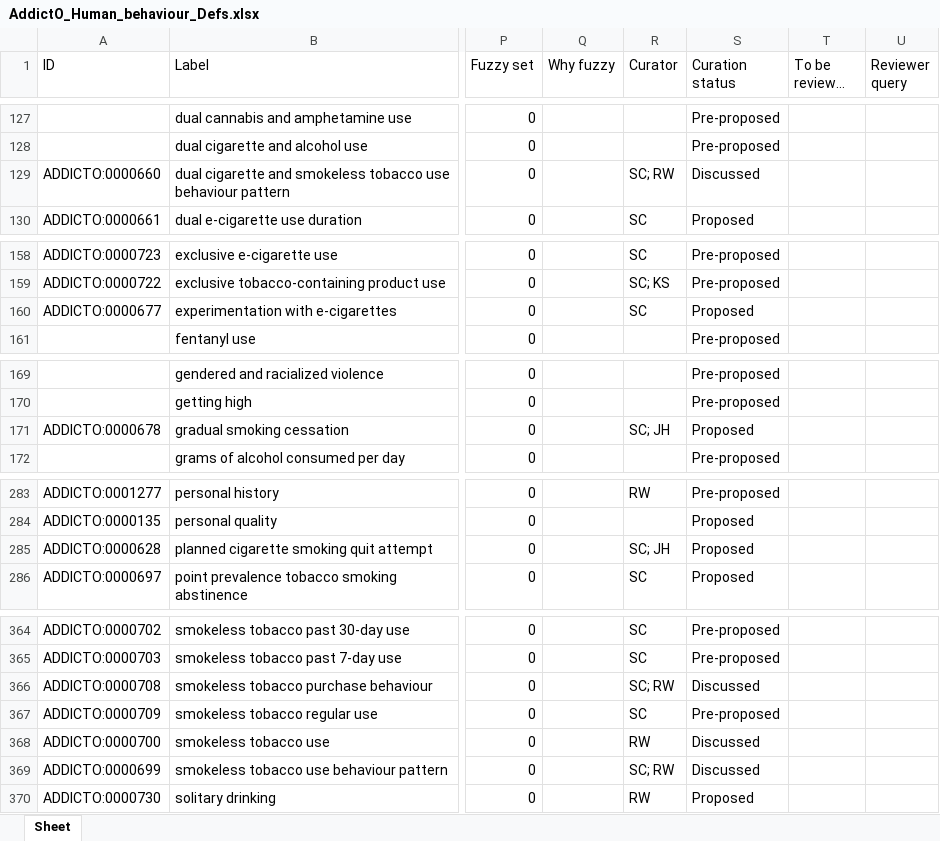
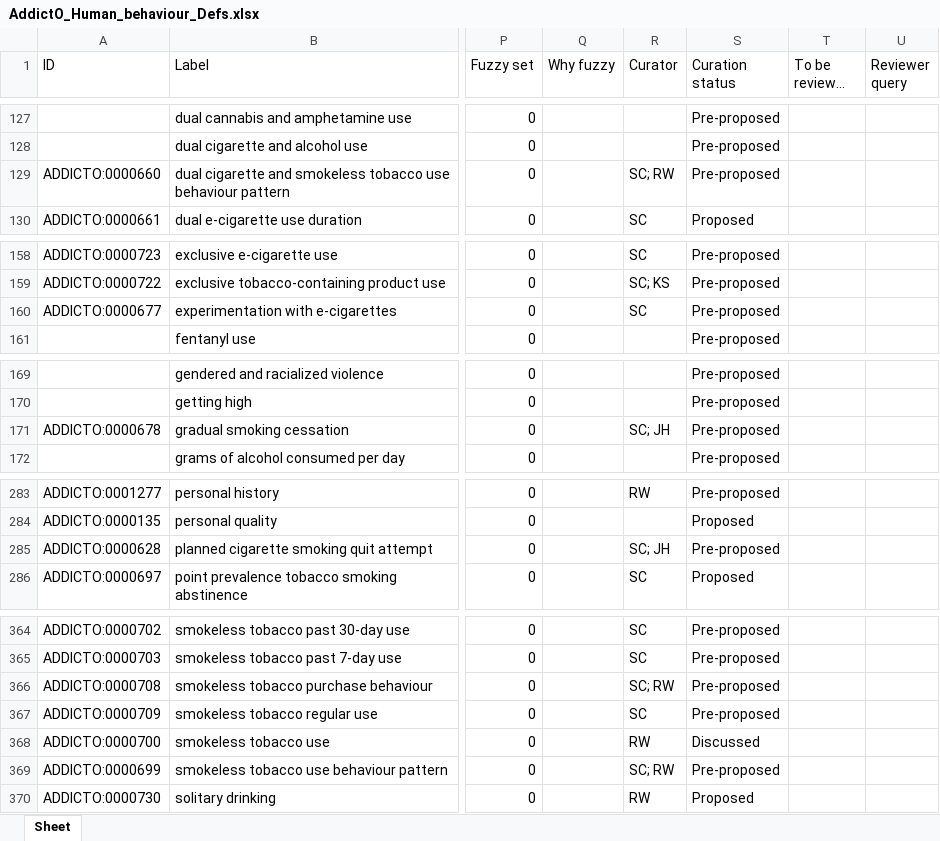
Before and after one commit to ontology-tools/TEST_addicto, an Excel workbook: inputs/AddictO_Human_behaviour_Defs.xlsx, sheet Sheet, drawn as a sheet; only a part is shown, gaps mark what is left out; long unchanged cells end in …; values as stored, in another font and other column widths than the file's, no cell formats; the diff covers the shown part only; the diff names each change by its address in the sheet, - before the commit and + after, or states it on an @@ line.

Commit message:
Updating AddictO_Human_behaviour_Defs.xlsx
Set terms to Pre-proposed

```diff
--- a/inputs/AddictO_Human_behaviour_Defs.xlsx (sheet Sheet)
+++ b/inputs/AddictO_Human_behaviour_Defs.xlsx (sheet Sheet)
-S129 (Curation status): Discussed
+S129 (Curation status): Pre-proposed
-S160 (Curation status): Proposed
+S160 (Curation status): Pre-proposed
-S171 (Curation status): Proposed
+S171 (Curation status): Pre-proposed
-S285 (Curation status): Proposed
+S285 (Curation status): Pre-proposed
-S366 (Curation status): Discussed
+S366 (Curation status): Pre-proposed
-S369 (Curation status): Discussed
+S369 (Curation status): Pre-proposed
```
Also changed, not shown: 10 edited cells elsewhere in this sheet, cell formats.
